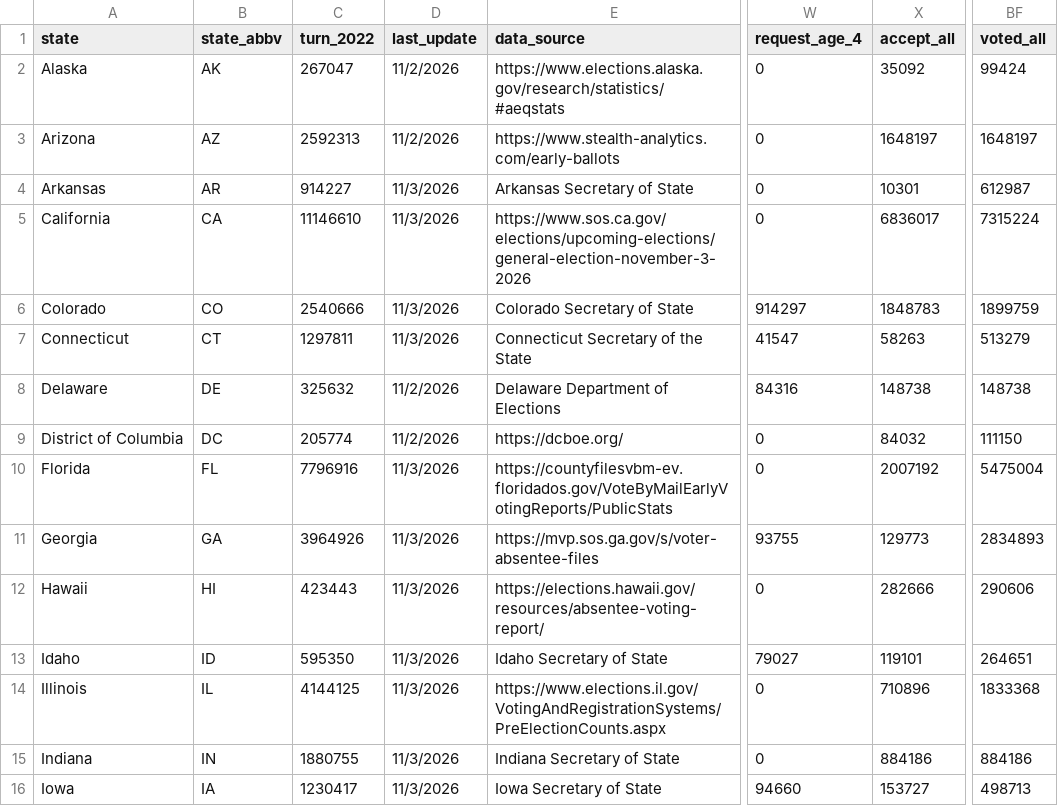
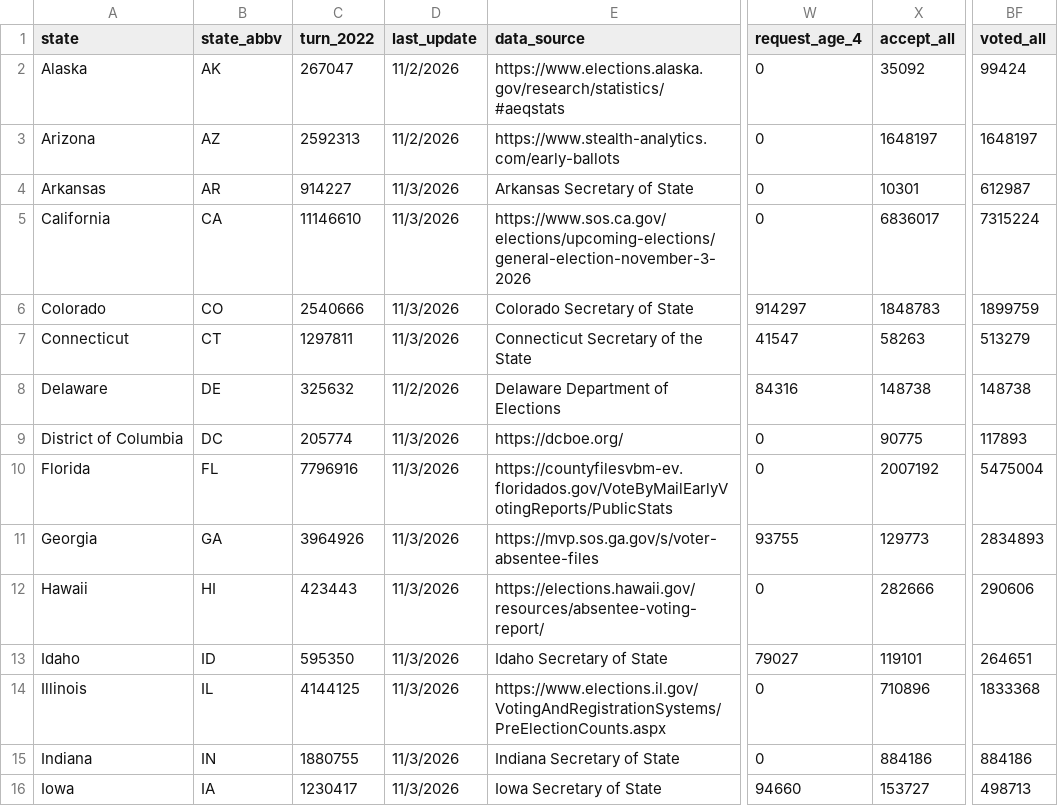
Before and after one commit to ntkutner/election-day-turnout, a CSV file: probe/raw/uf_us_csv.csv, drawn as a sheet; only a part is shown, gaps mark what is left out; the diff names each change by its address in the sheet, - before the commit and + after, or states it on an @@ line.

Commit message:
probe: raw captures [skip ci]

```diff
--- a/probe/raw/uf_us_csv.csv
+++ b/probe/raw/uf_us_csv.csv
-D9 (last_update): 11/2/2026
+D9 (last_update): 11/3/2026
-X9 (accept_all): 84032
+X9 (accept_all): 90775
-BF9 (voted_all): 111150
+BF9 (voted_all): 117893
```
Also changed, not shown: 27 other files.
